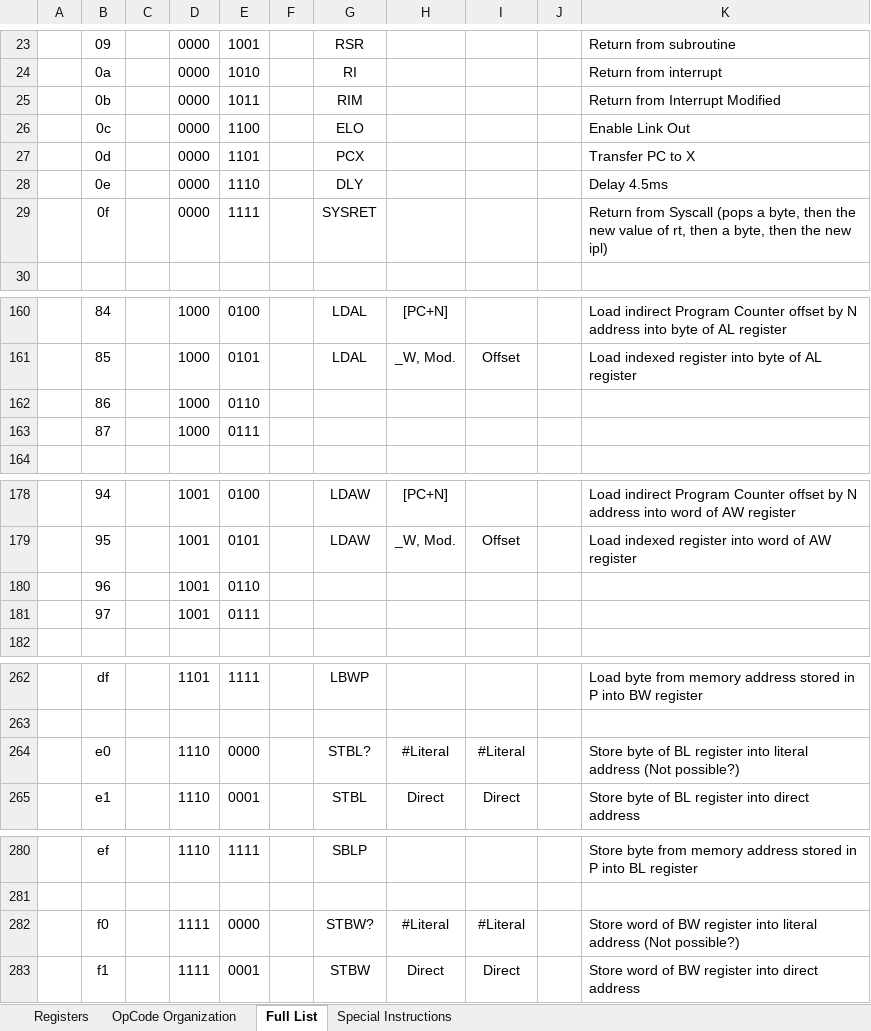
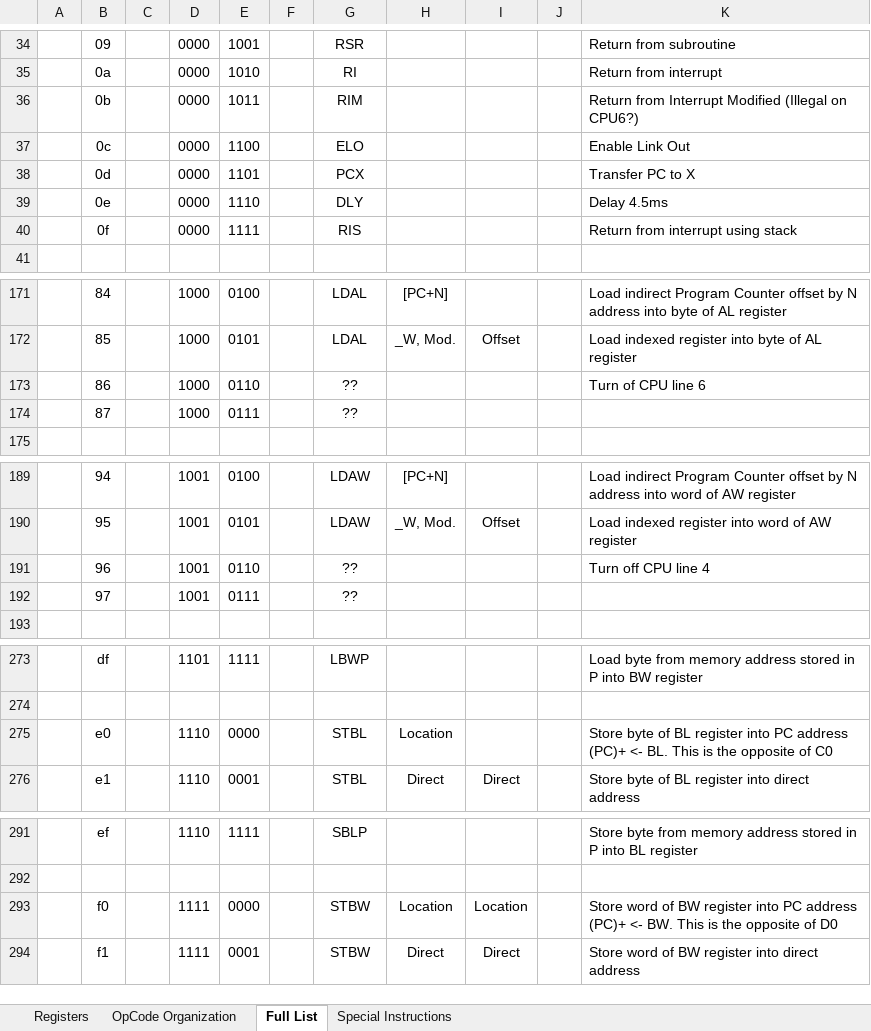
Before and after one commit to Nakazoto/CenturionComputer, an Excel workbook: Computer/OpCodes_v3.xlsx, sheet Full List, drawn as a sheet; only a part is shown, gaps mark what is left out; values as stored, in another font and other column widths than the file's, no borders; addresses are those after the commit; the diff covers the shown part only; the diff names each change by its address in the sheet, - before the commit and + after, or states it on an @@ line.

```diff
--- a/Computer/OpCodes_v3.xlsx (sheet Full List)
+++ b/Computer/OpCodes_v3.xlsx (sheet Full List)
-K36: Return from Interrupt Modified
+K36: Return from Interrupt Modified (Illegal on CPU6?)
-G40: SYSRET
+G40: RIS
-K40: Return from Syscall (pops a byte, then the new value of rt, then a byte, then the new ipl)
+K40: Return from interrupt using stack
-G173:G174: (empty)
+G173:G174: ??
-K173: (empty)
+K173: Turn of CPU line 6
-G191:G192: (empty)
+G191:G192: ??
-K191: (empty)
+K191: Turn off CPU line 4
-G275: STBL?
+G275: STBL
-H275: #Literal
+H275: Location
-I275: #Literal
+I275: (empty)
-K275: …register into literal address (Not possible?)
+K275: …register into PC address (PC)+ <- BL. This is the opposite of C0
-G293: STBW?
+G293: STBW
-H293: #Literal
+H293: Location
-I293: #Literal
+I293: Location
-K293: …register into literal address (Not possible?)
+K293: …register into PC address (PC)+ <- BW. This is the opposite of D0
```
Also changed, not shown: 11 added rows, 57 edited cells, cell formats and merged cells elsewhere in this sheet, 25 other files.
